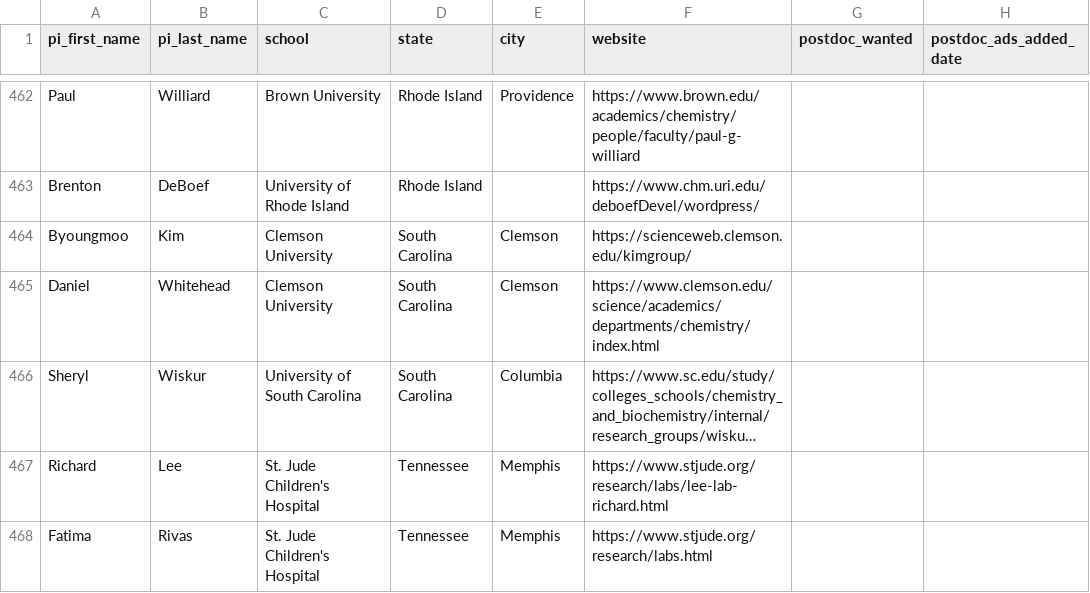
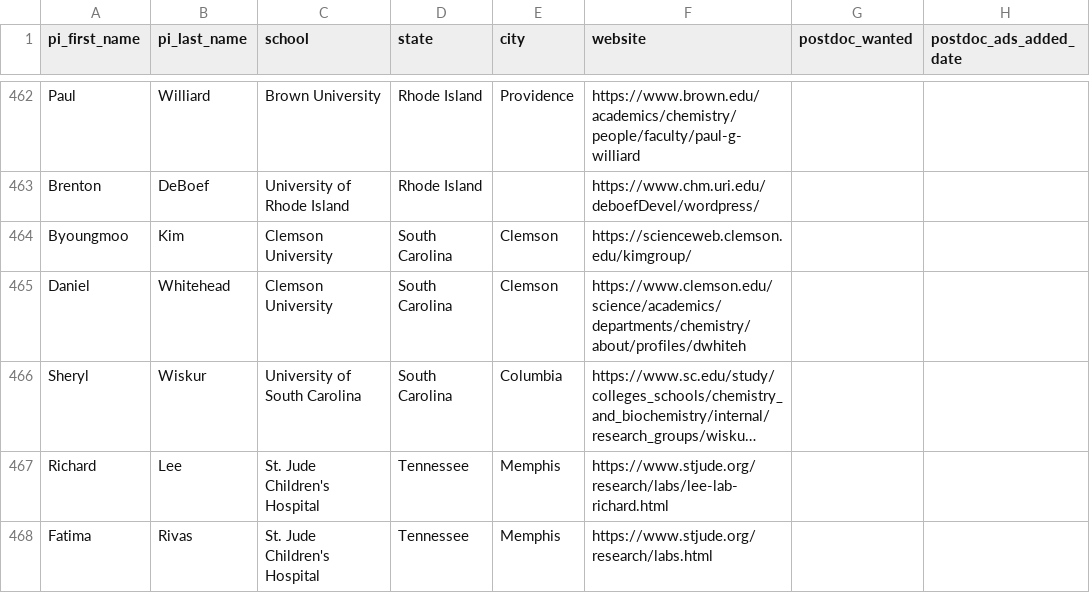
Before and after one commit to khoivan88/organiclinks-v2, a CSV file: data/organiclinks_db.csv, drawn as a sheet; only a part is shown, gaps mark what is left out; long unchanged cells end in …; the diff names each change by its address in the sheet, - before the commit and + after, or states it on an @@ line.

Commit message:
Committing spreadsheet content on 9/22/2023: by b-myers@onu.edu Fik whitehead link

```diff
--- a/data/organiclinks_db.csv
+++ b/data/organiclinks_db.csv
-F465 (website): https://www.clemson.edu/science/academics/departments/chemistry/index.html
+F465 (website): https://www.clemson.edu/science/academics/departments/chemistry/about/profiles/dwhiteh
```
